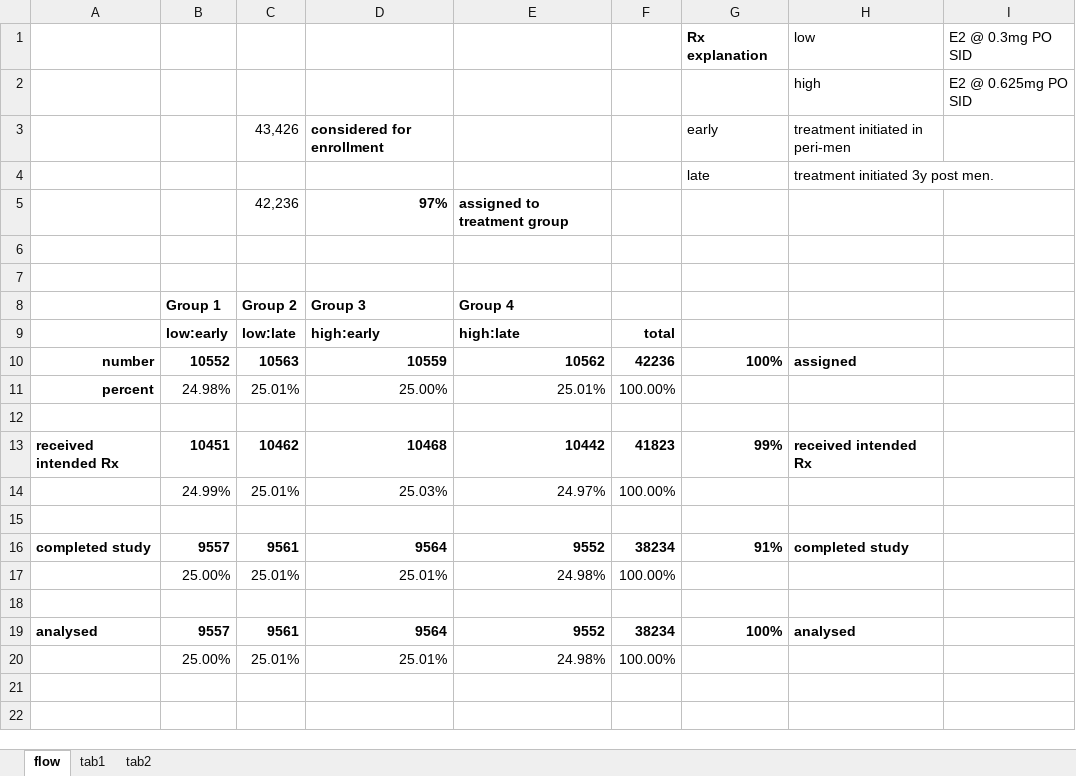
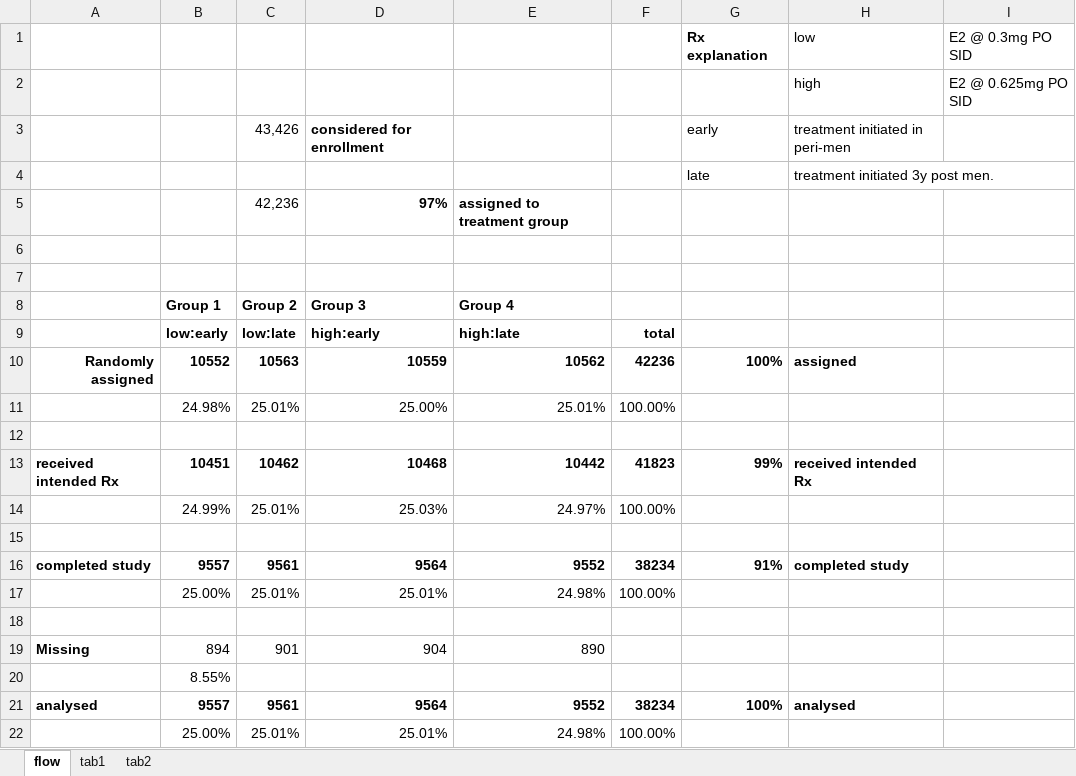
Before and after one commit to hughec1329/406_women, an Excel workbook: H03.xlsx, sheet flow, drawn as a sheet; values as stored, in another font and other column widths than the file's, no borders; charts and pictures not drawn; the diff names each change by its address in the sheet, - before the commit and + after, or states it on an @@ line.

```diff
--- a/H03.xlsx (sheet flow)
+++ b/H03.xlsx (sheet flow)
-A10: number
+A10: Randomly assigned
-A11: percent
+A11: (empty)
+row 19: Missing | 894 | 901 | 904 | 890
+row 20:  | 8.55%
```
Also changed, not shown: 3 other files.
